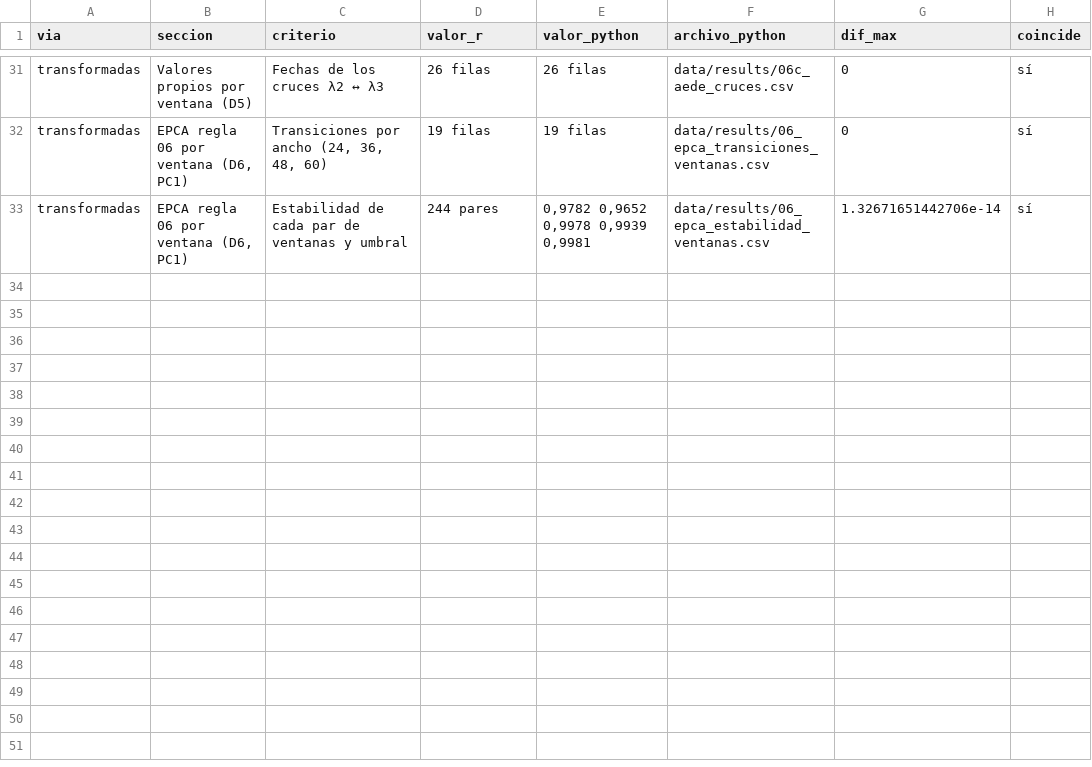
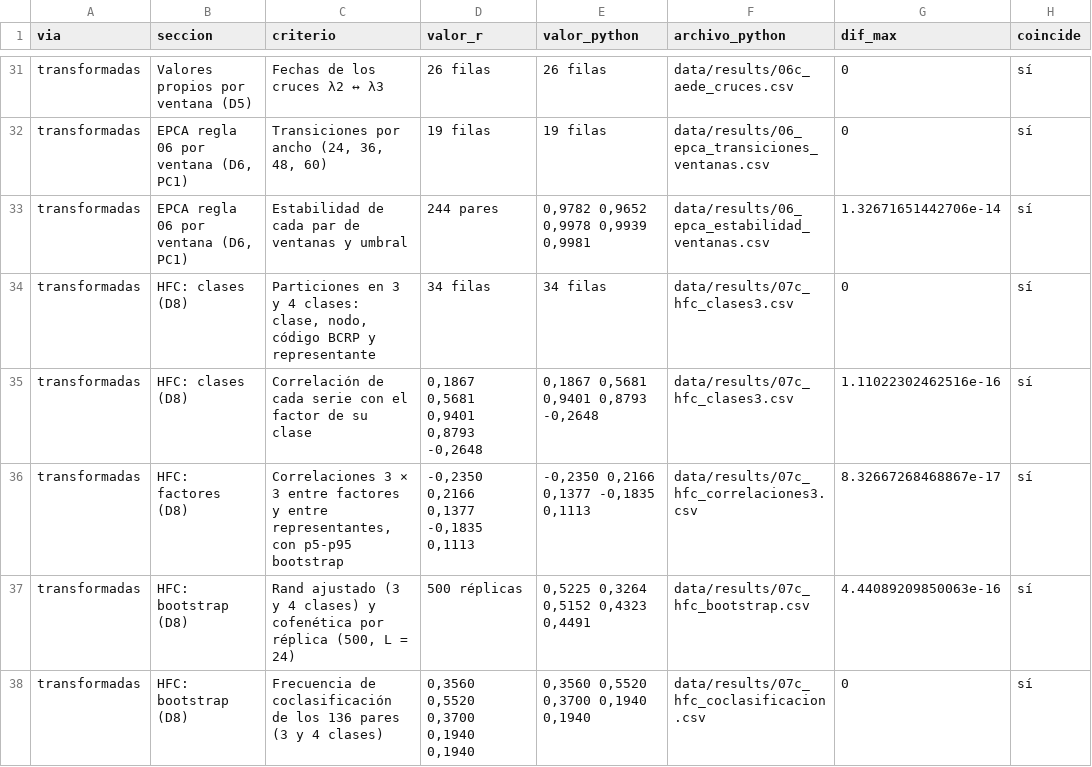
Before and after one commit to RobertoSam/Tesis-modelamiento-matematico, a CSV file: data/results/R_paridad_python.csv, drawn as a sheet; only a part is shown, gaps mark what is left out; the diff names each change by its address in the sheet, - before the commit and + after, or states it on an @@ line.

```diff
--- a/data/results/R_paridad_python.csv
+++ b/data/results/R_paridad_python.csv
+row 34: transformadas | HFC: clases (D8) | Particiones en 3 y 4 clases: clase, nodo, código BCRP y representante | 34 filas | 34 filas | data/results/07c_hfc_clases3.csv | 0 | sí
+row 35: transformadas | HFC: clases (D8) | Correlación de cada serie con el factor de su clase | 0,1867 0,5681 0,9401 0,8793 -0,2648 | 0,1867 0,5681 0,9401 0,8793 -0,2648 | data/results/07c_hfc_clases3.csv | 1.11022302462516e-16 | sí
+row 36: transformadas | HFC: factores (D8) | Correlaciones 3 × 3 entre factores y entre representantes, con p5-p95 bootstrap | -0,2350 0,2166 0,1377 -0,1835 0,1113 | -0,2350 0,2166 0,1377 -0,1835 0,1113 | data/results/07c_hfc_correlaciones3.csv | 8.32667268468867e-17 | sí
+row 37: transformadas | HFC: bootstrap (D8) | Rand ajustado (3 y 4 clases) y cofenética por réplica (500, L = 24) | 500 réplicas | 0,5225 0,3264 0,5152 0,4323 0,4491 | data/results/07c_hfc_bootstrap.csv | 4.44089209850063e-16 | sí
+row 38: transformadas | HFC: bootstrap (D8) | Frecuencia de coclasificación de los 136 pares (3 y 4 clases) | 0,3560 0,5520 0,3700 0,1940 0,1940 | 0,3560 0,5520 0,3700 0,1940 0,1940 | data/results/07c_hfc_coclasificacion.csv | 0 | sí
```
Also changed, not shown: data/results/niveles/R_paridad_python.csv, 18 other files.
